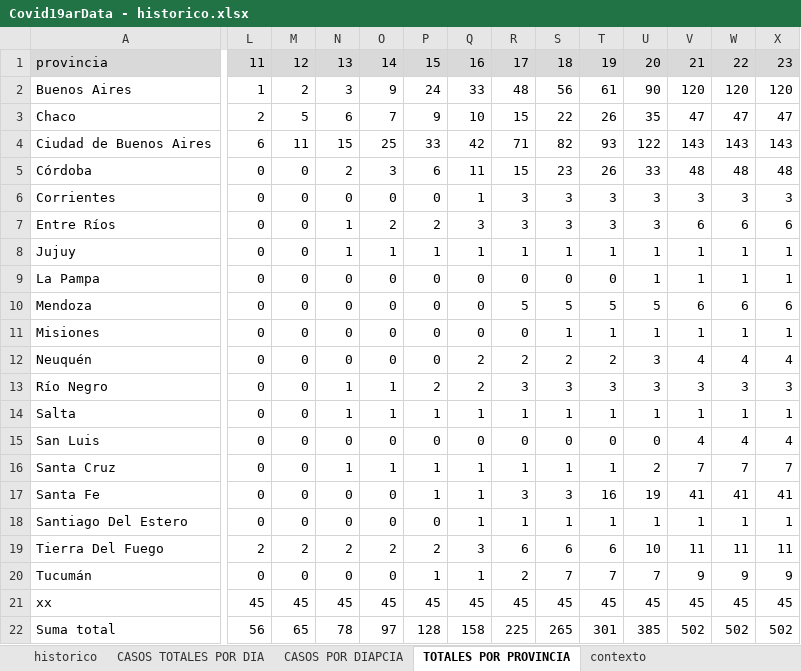
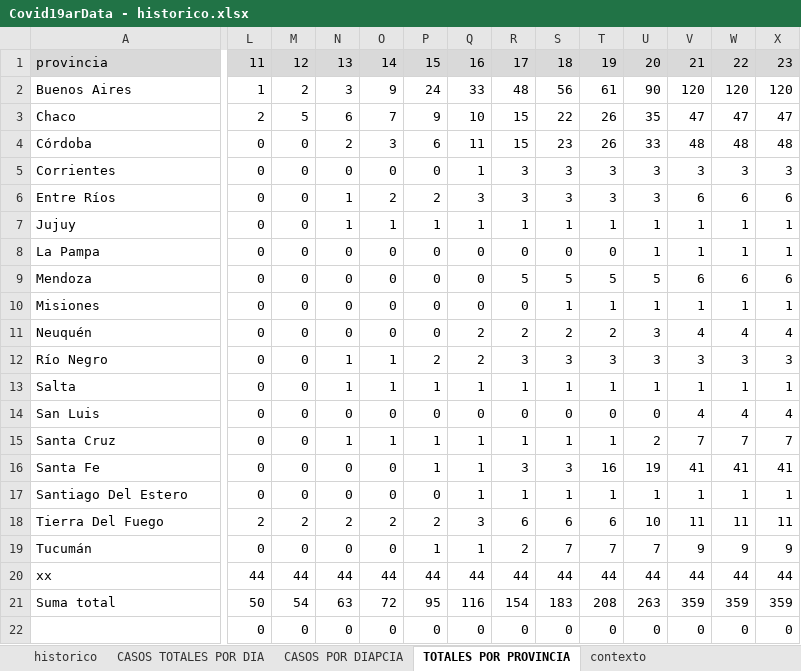
Before and after one commit to SistemasMapache/Covid19arData, an Excel workbook: XLS/Covid19arData - historico.xlsx, sheet TOTALES POR PROVINCIA, drawn as a sheet; only a part is shown, gaps mark what is left out; values as stored, in another font and other column widths than the file's, no borders; charts and pictures and conditional formats not drawn; removed rows and columns are numbered as before the commit, all else as after; rows hold the shown columns only; the diff covers the shown part only; the diff names each change by its address in the sheet, - before the commit and + after, or states it on an @@ line.

```diff
--- a/XLS/Covid19arData - historico.xlsx (sheet TOTALES POR PROVINCIA)
+++ b/XLS/Covid19arData - historico.xlsx (sheet TOTALES POR PROVINCIA)
-row 4: Ciudad de Buenos Aires | 6 | 11 | 15 | 25 | 33 | 42 | 71 | 82 | 93 | 122 | 143 | 143 | 143
-row 21: xx | 45 | 45 | 45 | 45 | 45 | 45 | 45 | 45 | 45 | 45 | 45 | 45 | 45
+row 20: xx | 44 | 44 | 44 | 44 | 44 | 44 | 44 | 44 | 44 | 44 | 44 | 44 | 44
-L21: 56
+L21: 50
-M21: 65
+M21: 54
-N21: 78
+N21: 63
-O21: 97
+O21: 72
-P21: 128
+P21: 95
-Q21: 158
+Q21: 116
-R21: 225
+R21: 154
-S21: 265
+S21: 183
-T21: 301
+T21: 208
-U21: 385
+U21: 263
-V21: 502
+V21: 359
-W21: 502
+W21: 359
-X21: 502
+X21: 359
+row 22:  | 0 | 0 | 0 | 0 | 0 | 0 | 0 | 0 | 0 | 0 | 0 | 0 | 0
```
Also changed, not shown: 19 edited cells elsewhere in this sheet, sheet historico, sheet CASOS TOTALES POR DIA, sheet contexto, formulas that keep their value, charts or pictures, 1 other file.
